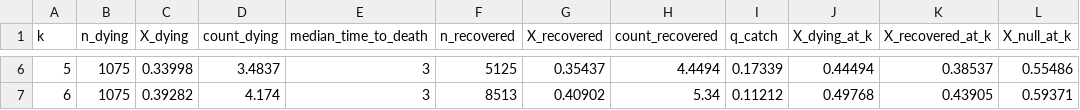
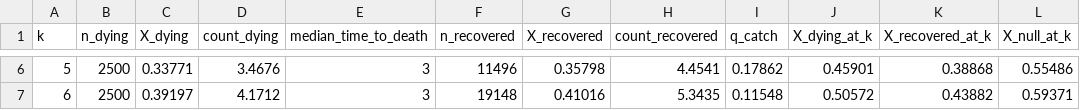
Before and after one commit to kdbanman/gump-for-agents, a CSV file: research/dying2/data/2_4_14_catches.csv, drawn as a sheet; only a part is shown, gaps mark what is left out; the diff covers the shown part only.

```diff
--- a/research/dying2/data/2_4_14_catches.csv
+++ b/research/dying2/data/2_4_14_catches.csv
@@ -6,2 +6,2 @@ k,n_dying,X_dying,count_dying,median_time_to_death,n_recovered,X_recovered,count
-5,1075,0.33998,3.4837,3,5125,0.35437,4.4494,0.17339,0.44494,0.38537,0.55486
-6,1075,0.39282,4.174,3,8513,0.40902,5.34,0.11212,0.49768,0.43905,0.59371
+5,2500,0.33771,3.4676,3,11496,0.35798,4.4541,0.17862,0.45901,0.38868,0.55486
+6,2500,0.39197,4.1712,3,19148,0.41016,5.3435,0.11548,0.50572,0.43882,0.59371
```
Also changed, not shown: 31 edited cells elsewhere in this file, research/dying2/data/2_4_14_band.csv, research/dying2/data/2_4_14_catch_traj.csv, 5 other files.
